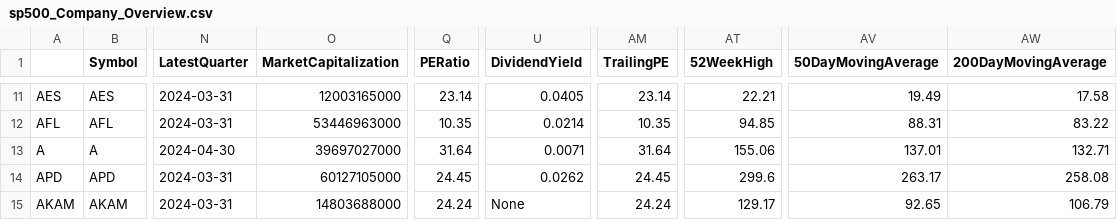
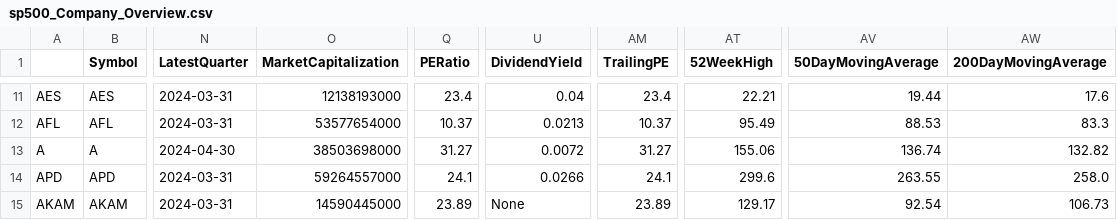
Before and after one commit to fadeeva/stock_market_research, a CSV file: data/sp500_Company_Overview.csv, drawn as a sheet; only a part is shown, gaps mark what is left out; the diff covers the shown part only; the diff names each change by its address in the sheet, - before the commit and + after, or states it on an @@ line.

```diff
--- a/data/sp500_Company_Overview.csv
+++ b/data/sp500_Company_Overview.csv
-O11 (MarketCapitalization): 12003165000
+O11 (MarketCapitalization): 12138193000
-Q11 (PERatio): 23.14
+Q11 (PERatio): 23.4
-U11 (DividendYield): 0.0405
+U11 (DividendYield): 0.04
-AM11 (TrailingPE): 23.14
+AM11 (TrailingPE): 23.4
-AV11 (50DayMovingAverage): 19.49
+AV11 (50DayMovingAverage): 19.44
-AW11 (200DayMovingAverage): 17.58
+AW11 (200DayMovingAverage): 17.6
-O12 (MarketCapitalization): 53446963000
+O12 (MarketCapitalization): 53577654000
-Q12 (PERatio): 10.35
+Q12 (PERatio): 10.37
-U12 (DividendYield): 0.0214
+U12 (DividendYield): 0.0213
-AM12 (TrailingPE): 10.35
+AM12 (TrailingPE): 10.37
-AT12 (52WeekHigh): 94.85
+AT12 (52WeekHigh): 95.49
-AV12 (50DayMovingAverage): 88.31
+AV12 (50DayMovingAverage): 88.53
-AW12 (200DayMovingAverage): 83.22
+AW12 (200DayMovingAverage): 83.3
-O13 (MarketCapitalization): 39697027000
+O13 (MarketCapitalization): 38503698000
-Q13 (PERatio): 31.64
+Q13 (PERatio): 31.27
-U13 (DividendYield): 0.0071
+U13 (DividendYield): 0.0072
-AM13 (TrailingPE): 31.64
+AM13 (TrailingPE): 31.27
-AV13 (50DayMovingAverage): 137.01
+AV13 (50DayMovingAverage): 136.74
-AW13 (200DayMovingAverage): 132.71
+AW13 (200DayMovingAverage): 132.82
-O14 (MarketCapitalization): 60127105000
+O14 (MarketCapitalization): 59264557000
-Q14 (PERatio): 24.45
+Q14 (PERatio): 24.1
-U14 (DividendYield): 0.0262
+U14 (DividendYield): 0.0266
-AM14 (TrailingPE): 24.45
+AM14 (TrailingPE): 24.1
-AV14 (50DayMovingAverage): 263.17
+AV14 (50DayMovingAverage): 263.55
-AW14 (200DayMovingAverage): 258.08
+AW14 (200DayMovingAverage): 258.0
-O15 (MarketCapitalization): 14803688000
+O15 (MarketCapitalization): 14590445000
-Q15 (PERatio): 24.24
+Q15 (PERatio): 23.89
-AM15 (TrailingPE): 24.24
+AM15 (TrailingPE): 23.89
-AV15 (50DayMovingAverage): 92.65
+AV15 (50DayMovingAverage): 92.54
-AW15 (200DayMovingAverage): 106.79
+AW15 (200DayMovingAverage): 106.73
```
Also changed, not shown: 80 edited cells elsewhere in this file, 1 other file.
